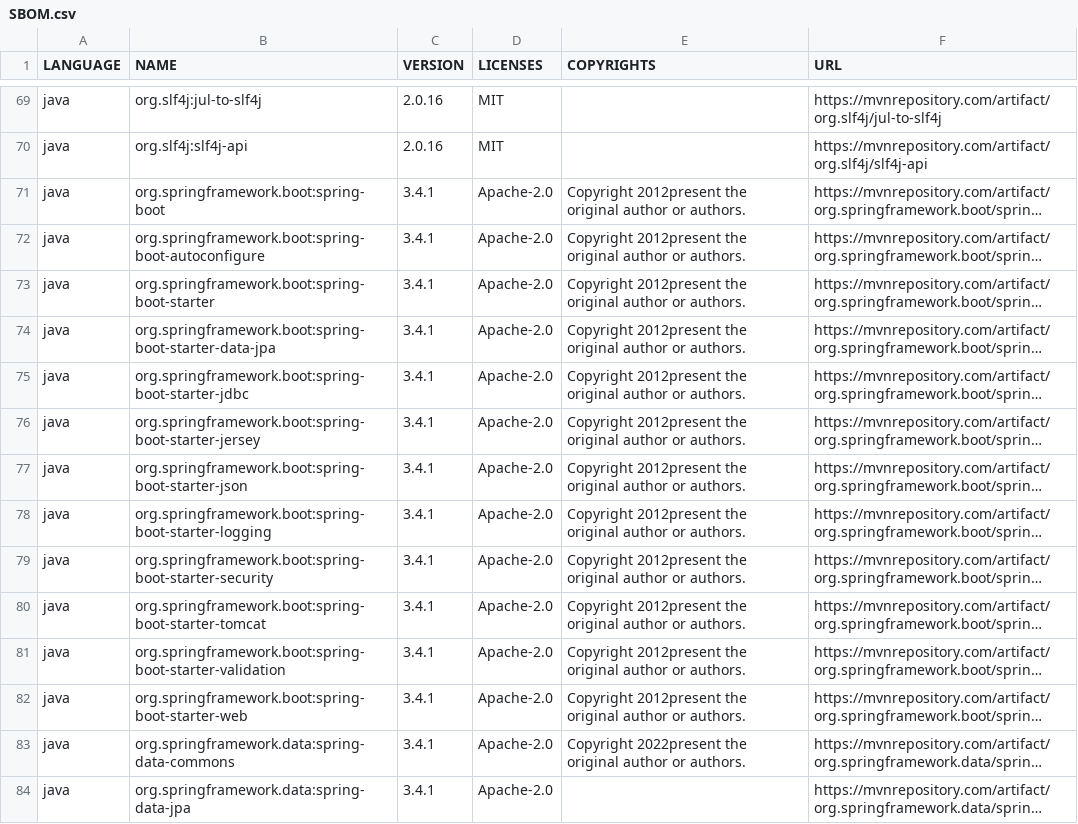
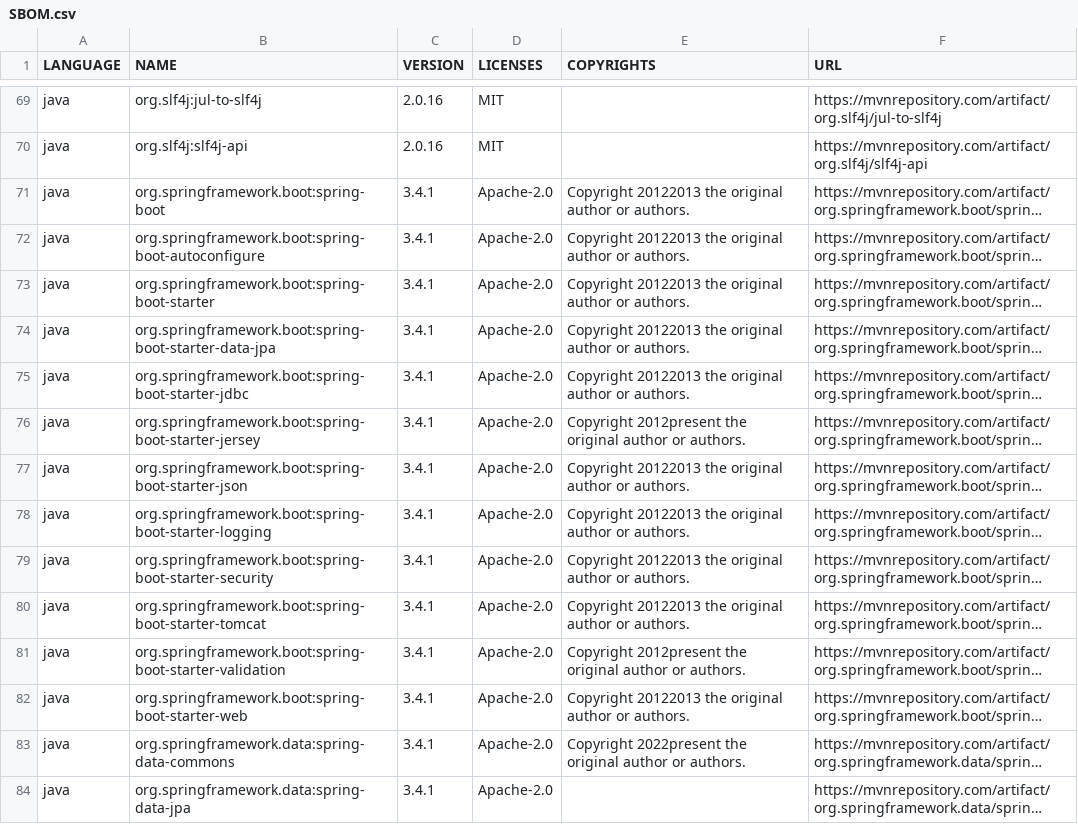
Before and after one commit to unica-open/uaccrual, a CSV file: uaccrualcommonsrv/SBOM.csv (was uaccrualcommonsrv/docs/SBOM.csv), drawn as a sheet; only a part is shown, gaps mark what is left out; long unchanged cells end in …; the diff names each change by its address in the sheet, - before the commit and + after, or states it on an @@ line.

Commit message:
aggiunti file SBOM e THIRD_PARTY_NOTICE

```diff
--- a/uaccrualcommonsrv/docs/SBOM.csv
+++ b/uaccrualcommonsrv/SBOM.csv
-E71:E75 (COPYRIGHTS): Copyright 2012present the original…
+E71:E75 (COPYRIGHTS): Copyright 20122013 the original…
-E77:E80 (COPYRIGHTS): Copyright 2012present the original…
+E77:E80 (COPYRIGHTS): Copyright 20122013 the original…
-E82 (COPYRIGHTS): Copyright 2012present the original…
+E82 (COPYRIGHTS): Copyright 20122013 the original…
```
Also changed, not shown: 1 other file.
